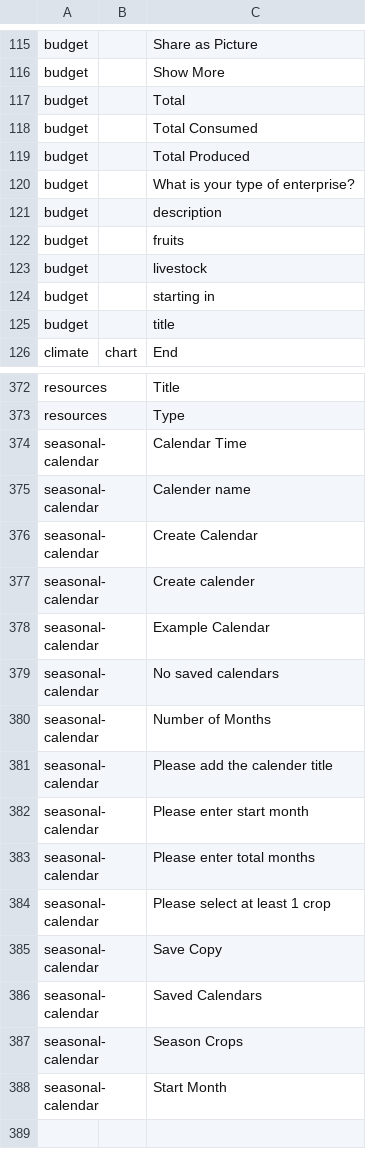
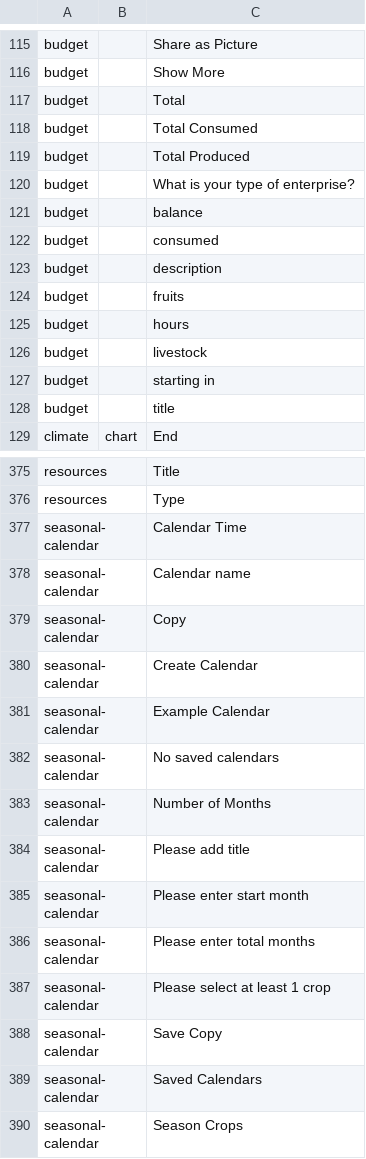
Before and after one commit to e-picsa/picsa-apps, a CSV file: libs/i18n/templates/_template.csv, drawn as a sheet; only a part is shown, gaps mark what is left out; the shorter side is filled out with more unchanged rows; removed rows and columns are numbered as before the commit, all else as after; the diff names each change by its address in the sheet, - before the commit and + after, or states it on an @@ line.

Commit message:
refactor: references to calender
This is a typo, and should instead be calendar. Various files and strings require correction, as well as entire db schema

```diff
--- a/libs/i18n/templates/_template.csv
+++ b/libs/i18n/templates/_template.csv
+row 121: budget |  | balance
+row 122: budget |  | consumed
+row 125: budget |  | hours
-C378: Calender name
+C378: Calendar name
+row 379: seasonal-calendar |  | Copy
-row 377: seasonal-calendar |  | Create calender
-C384: Please add the calender title
+C384: Please add title
```
Also changed, not shown: 24 other files.
